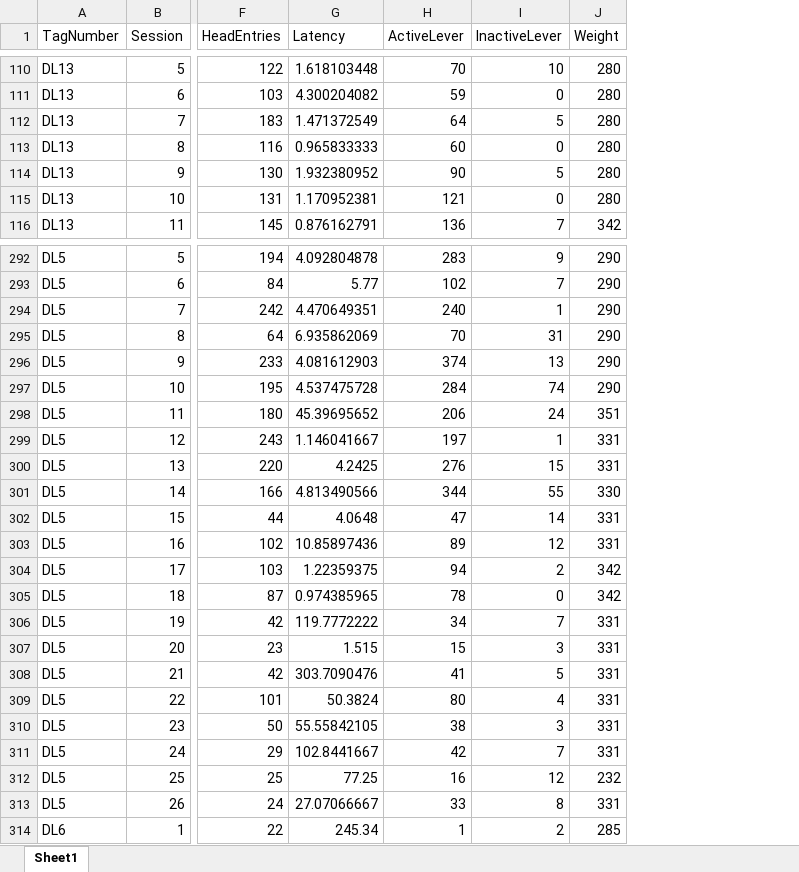
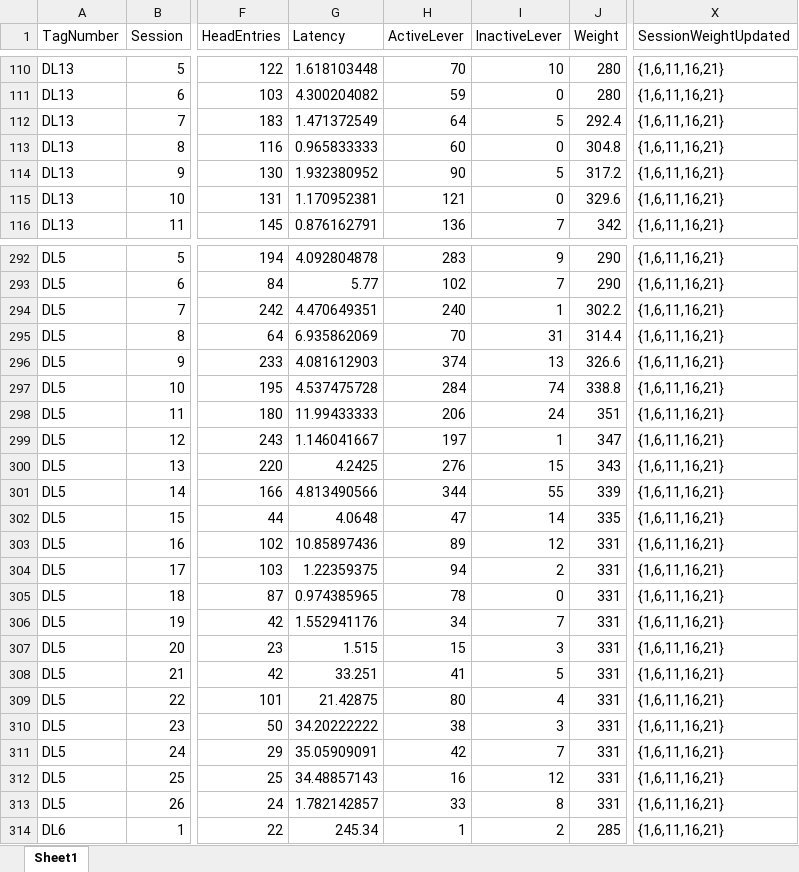
Before and after one commit to schleuf/CoffeyBehavior_Rat_Dulaglutide, an Excel workbook: Outputs/Exp_ER_Run_1_exclusions/Behavior Tables/run_1_exp_ER_inputData.xlsx, sheet Sheet1, drawn as a sheet; only a part is shown, gaps mark what is left out; values as stored, in another font and other column widths than the file's, no borders; the diff covers the shown part only; the diff names each change by its address in the sheet, - before the commit and + after, or states it on an @@ line.

Commit message:
dula edits, maxLatency
incorrect weights logged for session 25 of cohort 1, manually updated their data files to have the weights of session 24.

edited pharmacokinetics to not break when a session with no active presses is fed into it

edited individual susceptibility section to function with the dulaglutide experiment

edited rawVariableExtractor and createMasterTable so that a maxLatency variable can be input from mainSA.m

```diff
--- a/Outputs/Exp_ER_Run_1_exclusions/Behavior Tables/run_1_exp_ER_inputData.xlsx (sheet Sheet1)
+++ b/Outputs/Exp_ER_Run_1_exclusions/Behavior Tables/run_1_exp_ER_inputData.xlsx (sheet Sheet1)
+column X (SessionWeightUpdated), rows 110-116: all {1,6,11,16,21}; rows 292-314: all {1,6,11,16,21}
-J112 (Weight): 280
+J112 (Weight): 292.4
-J113 (Weight): 280
+J113 (Weight): 304.8
-J114 (Weight): 280
+J114 (Weight): 317.2
-J115 (Weight): 280
+J115 (Weight): 329.6
-J294 (Weight): 290
+J294 (Weight): 302.2
-J295 (Weight): 290
+J295 (Weight): 314.4
-J296 (Weight): 290
+J296 (Weight): 326.6
-J297 (Weight): 290
+J297 (Weight): 338.8
-G298 (Latency): 45.39695652
+G298 (Latency): 11.99433333
-J299 (Weight): 331
+J299 (Weight): 347
-J300 (Weight): 331
+J300 (Weight): 343
-J301 (Weight): 330
+J301 (Weight): 339
-J302 (Weight): 331
+J302 (Weight): 335
-J304:J305 (Weight): 342
+J304:J305 (Weight): 331
-G306 (Latency): 119.7772222
+G306 (Latency): 1.552941176
-G308 (Latency): 303.7090476
+G308 (Latency): 33.251
-G309 (Latency): 50.3824
+G309 (Latency): 21.42875
-G310 (Latency): 55.55842105
+G310 (Latency): 34.20222222
-G311 (Latency): 102.8441667
+G311 (Latency): 35.05909091
-G312 (Latency): 77.25
+G312 (Latency): 34.48857143
-J312 (Weight): 232
+J312 (Weight): 331
-G313 (Latency): 27.07066667
+G313 (Latency): 1.782142857
```
Also changed, not shown: 152 edited cells elsewhere in this sheet, Coffey Dula Master Key.xlsx, Outputs/Exp_ER_Run_1_exclusions/Behavior Tables/run_1_exp_ER_GroupStats.xlsx, 47 other files.
